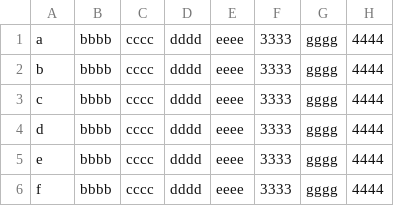
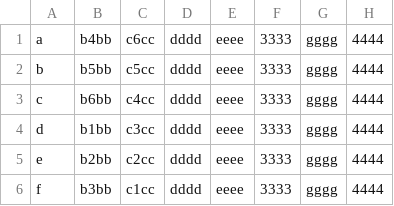
Before and after one commit to ljkyp/comparetool, a CSV file: newdata/datacsv1.csv, drawn as a sheet.

```diff
--- a/newdata/datacsv1.csv
+++ b/newdata/datacsv1.csv
@@ -1,6 +1,6 @@
-"a","bbbb","cccc","dddd","eeee",3333,"gggg",4444
-"b","bbbb","cccc","dddd","eeee",3333,"gggg",4444
-"c","bbbb","cccc","dddd","eeee",3333,"gggg",4444
-"d","bbbb","cccc","dddd","eeee",3333,"gggg",4444
-"e","bbbb","cccc","dddd","eeee",3333,"gggg",4444
-"f","bbbb","cccc","dddd","eeee",3333,"gggg",4444
+"a","b4bb","c6cc","dddd","eeee",3333,"gggg",4444
+"b","b5bb","c5cc","dddd","eeee",3333,"gggg",4444
+"c","b6bb","c4cc","dddd","eeee",3333,"gggg",4444
+"d","b1bb","c3cc","dddd","eeee",3333,"gggg",4444
+"e","b2bb","c2cc","dddd","eeee",3333,"gggg",4444
+"f","b3bb","c1cc","dddd","eeee",3333,"gggg",4444
```
Also changed, not shown: 10 other files.
